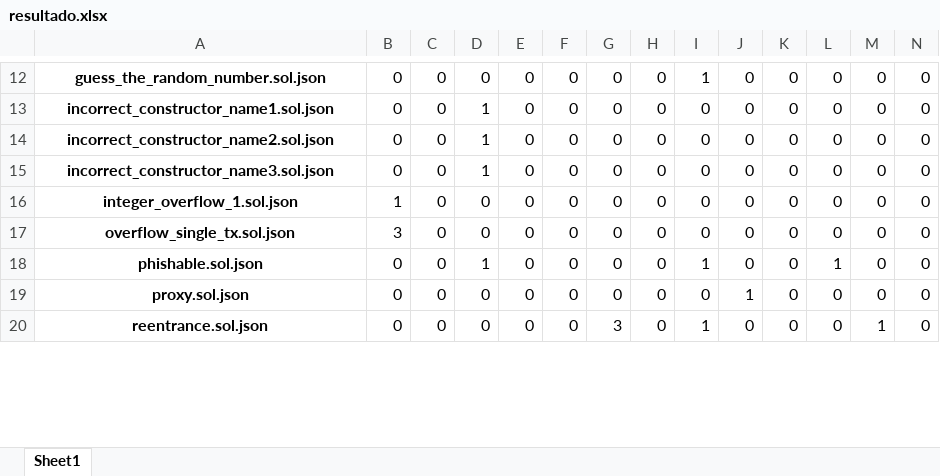
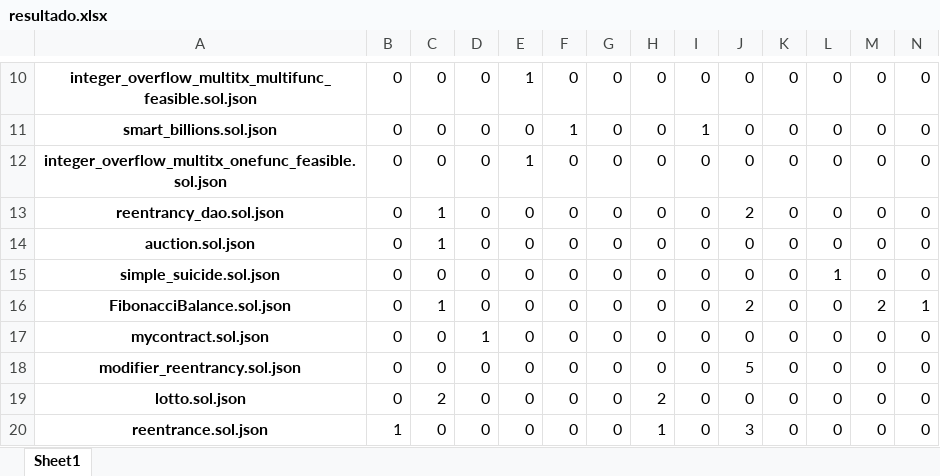
Before and after one commit to drinith/analysis_mestrado, an Excel workbook: mythril/0.24.7_smartbugs-curated/results/resultado.xlsx, sheet Sheet1, drawn as a sheet; only a part is shown, gaps mark what is left out; values as stored, in another font and other column widths than the file's, no borders; addresses are those after the commit; rows hold the shown columns only; the diff covers the shown part only; the diff names each change by its address in the sheet, - before the commit and + after, or states it on an @@ line.

Commit message:
acertando as questões da relação com o trabalho e o smartbugs no mythril

```diff
--- a/mythril/0.24.7_smartbugs-curated/results/resultado.xlsx (sheet Sheet1)
+++ b/mythril/0.24.7_smartbugs-curated/results/resultado.xlsx (sheet Sheet1)
-A10: guess_the_random_number.sol.json
+A10: integer_overflow_multitx_multifunc_feasible.sol.json
-E10: 0
+E10: 1
-I10: 1
+I10: 0
-A11: incorrect_constructor_name1.sol.json
+A11: smart_billions.sol.json
-D11:D13: 1
+D11:D13: 0
-F11: 0
+F11: 1
-I11: 0
+I11: 1
-A12: incorrect_constructor_name2.sol.json
+A12: integer_overflow_multitx_onefunc_feasible.sol.json
-E12: 0
+E12: 1
-A13: incorrect_constructor_name3.sol.json
+A13: reentrancy_dao.sol.json
-C13:C14: 0
+C13:C14: 1
-J13: 0
+J13: 2
-A14: integer_overflow_1.sol.json
+A14: auction.sol.json
-B14: 1
+B14: 0
-A15: overflow_single_tx.sol.json
+A15: simple_suicide.sol.json
-B15: 3
+B15: 0
-L15: 0
+L15: 1
+row 16: FibonacciBalance.sol.json | 0 | 1 | 0 | 0 | 0 | 0 | 0 | 0 | 2 | 0 | 0 | 2 | 1
-A17: phishable.sol.json
+A17: mycontract.sol.json
-I17: 1
+I17: 0
-L17: 1
+L17: 0
-A18: proxy.sol.json
+A18: modifier_reentrancy.sol.json
-J18: 1
+J18: 5
+row 19: lotto.sol.json | 0 | 2 | 0 | 0 | 0 | 0 | 2 | 0 | 0 | 0 | 0 | 0 | 0
-B20: 0
+B20: 1
-G20: 3
+G20: 0
-H20: 0
+H20: 1
-I20: 1
+I20: 0
-J20: 0
+J20: 3
-M20: 1
+M20: 0
```
Also changed, not shown: 6 added rows, 8 removed rows and 125 edited cells elsewhere in this sheet, mythril/0.24.7_smartbugs-curated/0.24.7_mythril_smartbugs-curated_soma.xlsx, mythril/0.24.7_smartbugs-curated/acurado.xlsx, 13 other files.
